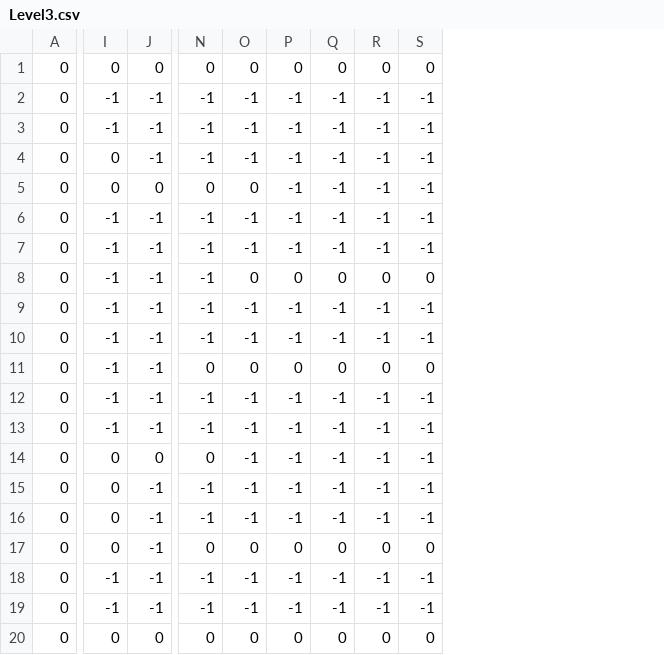
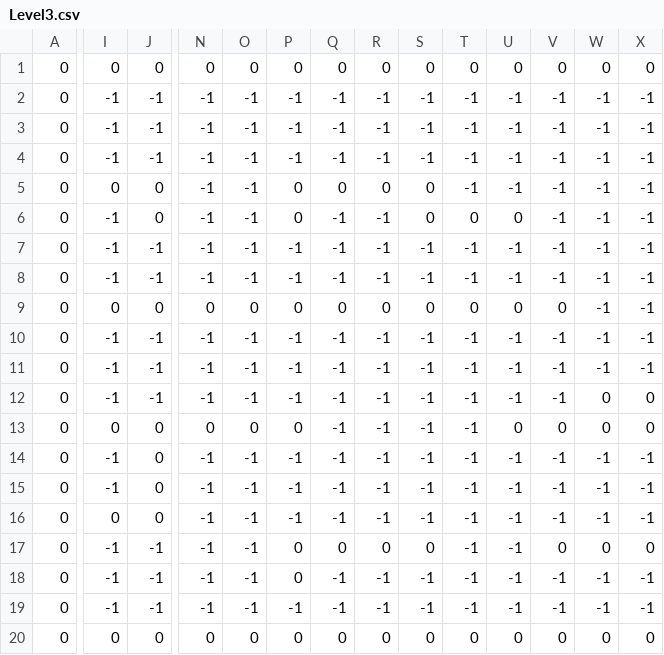
Before and after one commit to hadigghazi/FireBoy-and-WaterGirl, a CSV file: assets/Level3.csv, drawn as a sheet; only a part is shown, gaps mark what is left out; removed rows and columns are numbered as before the commit, all else as after; rows hold the shown columns only; the diff covers the shown part only; the diff names each change by its address in the sheet, - before the commit and + after, or states it on an @@ line.

```diff
--- a/assets/Level3.csv
+++ b/assets/Level3.csv
+column T, rows 1-3: 0 | -1 | -1; rows 5-11: -1 | 0 | -1 | -1 | 0 | -1 | -1; rows 13-15: all -1; rows 17-20: -1 | -1 | -1 | 0
+column U, rows 1-3: 0 | -1 | -1; rows 5-11: -1 | 0 | -1 | -1 | 0 | -1 | -1; rows 13-15: 0 | -1 | -1; rows 17-20: -1 | -1 | -1 | 0
+column V, rows 1-3: 0 | -1 | -1; rows 5-11: -1 | -1 | -1 | -1 | 0 | -1 | -1; rows 13-15: 0 | -1 | -1; rows 17-20: 0 | -1 | -1 | 0
+column W, rows 1-3: 0 | -1 | -1; rows 5-11: all -1; rows 13-15: 0 | -1 | -1; rows 17-20: 0 | -1 | -1 | 0
+column X, rows 1-3: 0 | -1 | -1; rows 5-11: all -1; rows 13-15: 0 | -1 | -1; rows 17-20: 0 | -1 | -1 | 0
@@ row 9 moved to row 4: 0 @@
-J5: -1
+J5: 0
-P5:P6: -1
+P5:P6: 0
-Q5: -1
+Q5: 0
-R5: -1
+R5: 0
-S5:S6: -1
+S5:S6: 0
-I6: 0
+I6: -1
-N6: 0
+N6: -1
-O6: 0
+O6: -1
-row 8: 0 | -1 | -1 | -1 | 0 | 0 | 0 | 0 | 0
-I9: -1
+I9: 0
-J9: -1
+J9: 0
-N9: -1
+N9: 0
-O9: -1
+O9: 0
-P9: -1
+P9: 0
-Q9: -1
+Q9: 0
-R9: -1
+R9: 0
-S9: -1
+S9: 0
-row 11: 0 | -1 | -1 | 0 | 0 | 0 | 0 | 0 | 0
+row 12: 0 | -1 | -1 | -1 | -1 | -1 | -1 | -1 | -1 | -1 | -1 | -1 | 0 | 0
-O13: -1
+O13: 0
-P13: -1
+P13: 0
-I14:I15: 0
+I14:I15: -1
-J14:J15: -1
+J14:J15: 0
+row 16: 0 | 0 | 0 | -1 | -1 | -1 | -1 | -1 | -1 | -1 | -1 | -1 | -1 | -1
-I17: 0
+I17: -1
-N17: 0
+N17: -1
-O17: 0
+O17: -1
-P18: -1
+P18: 0
```
Also changed, not shown: 6 edited cells elsewhere in this file, assets/level2.csv, 32 other files.
